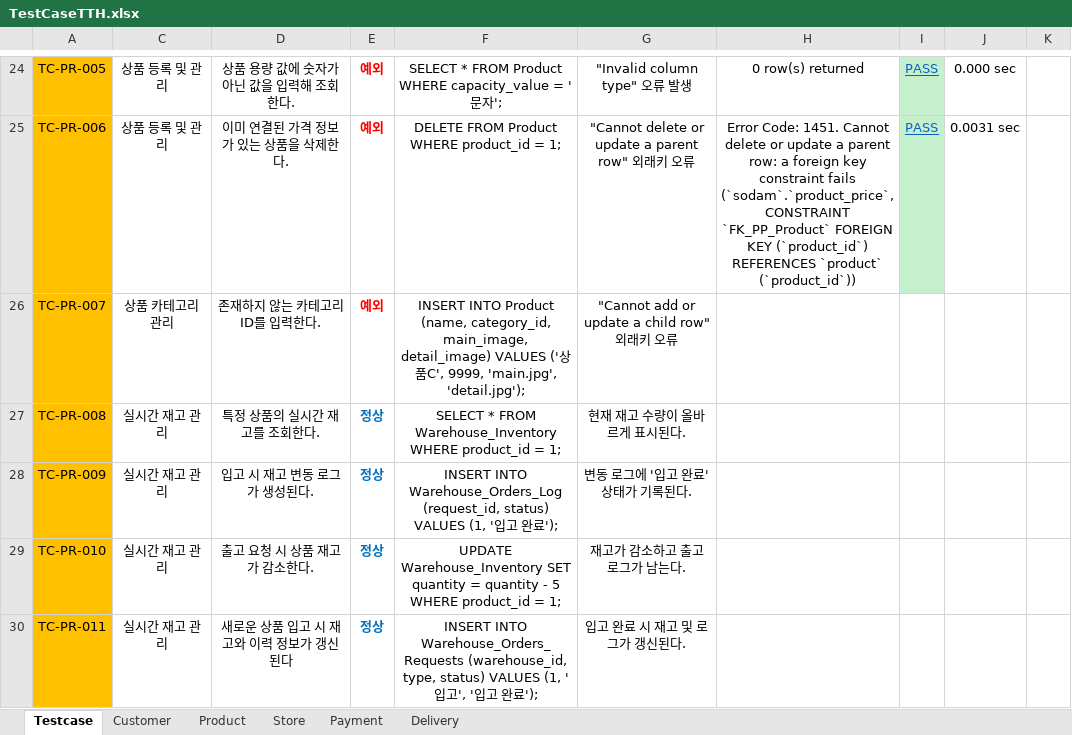
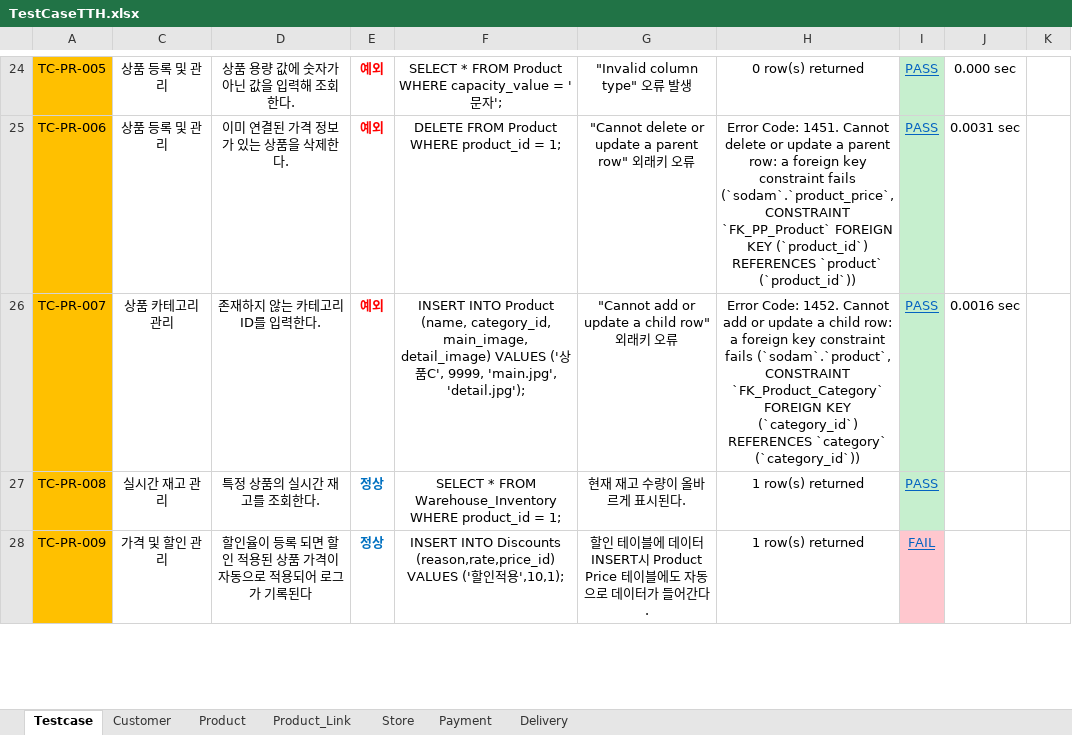
Before and after one commit to Piseumo/sodam, an Excel workbook: TestCase/TestCaseTTH.xlsx, sheet Testcase, drawn as a sheet; only a part is shown, gaps mark what is left out; values as stored, in another font and other column widths than the file's, no borders; conditional formats not drawn; the diff covers the shown part only; the diff names each change by its address in the sheet, - before the commit and + after, or states it on an @@ line.

```diff
--- a/TestCase/TestCaseTTH.xlsx (sheet Testcase)
+++ b/TestCase/TestCaseTTH.xlsx (sheet Testcase)
+sheet tab: Product_Link
-H26: (empty)
+H26: Error Code: 1452. Cannot add or update a child row: a foreign key constraint fails (`sodam`.`product`, CONSTRAINT `FK_Product_Category` FOREIGN KEY (`category_id`) REFERENCES `category` (`category_id`))
-I26:I27: (empty)
+I26:I27: PASS
-I26:I27 fill: none
+I26:I27 fill: #C6EFCE
-J26: (empty)
+J26: 0.0016 sec
-H27:H28: (empty)
+H27:H28: 1 row(s) returned
-C28: 실시간 재고 관리
+C28: 가격 및 할인 관리
-D28: 입고 시 재고 변동 로그가 생성된다.
+D28: 할인율이 등록 되면 할인 적용된 상품 가격이 자동으로 적용되어 로그가 기록된다
-F28: INSERT INTO Warehouse_Orders_Log (request_id, status) VALUES (1, '입고 완료');
+F28: INSERT INTO Discounts (reason,rate,price_id) VALUES ('할인적용',10,1);
-G28: 변동 로그에 '입고 완료' 상태가 기록된다.
+G28: 할인 테이블에 데이터 INSERT시 Product Price 테이블에도 자동으로 데이터가 들어간다.
-I28: (empty)
+I28: FAIL
-I28 fill: none
+I28 fill: #FFC7CE
-row 29: TC-PR-010 | 실시간 재고 관리 | 출고 요청 시 상품 재고가 감소한다. | 정상 | UPDATE Warehouse_Inventory SET quantity = quantity - 5 WHERE product_id = 1; | 재고가 감소하고 출고 로그가 남는다.
-row 30: TC-PR-011 | 실시간 재고 관리 | 새로운 상품 입고 시 재고와 이력 정보가 갱신된다 | 정상 | INSERT INTO Warehouse_Orders_Requests (warehouse_id, type, status) VALUES (1, '입고', '입고 완료'); | 입고 완료 시 재고 및 로그가 갱신된다.
```
Also changed, not shown: 1 removed row, 6 edited cells and cell formats elsewhere in this sheet, sheet Product.
